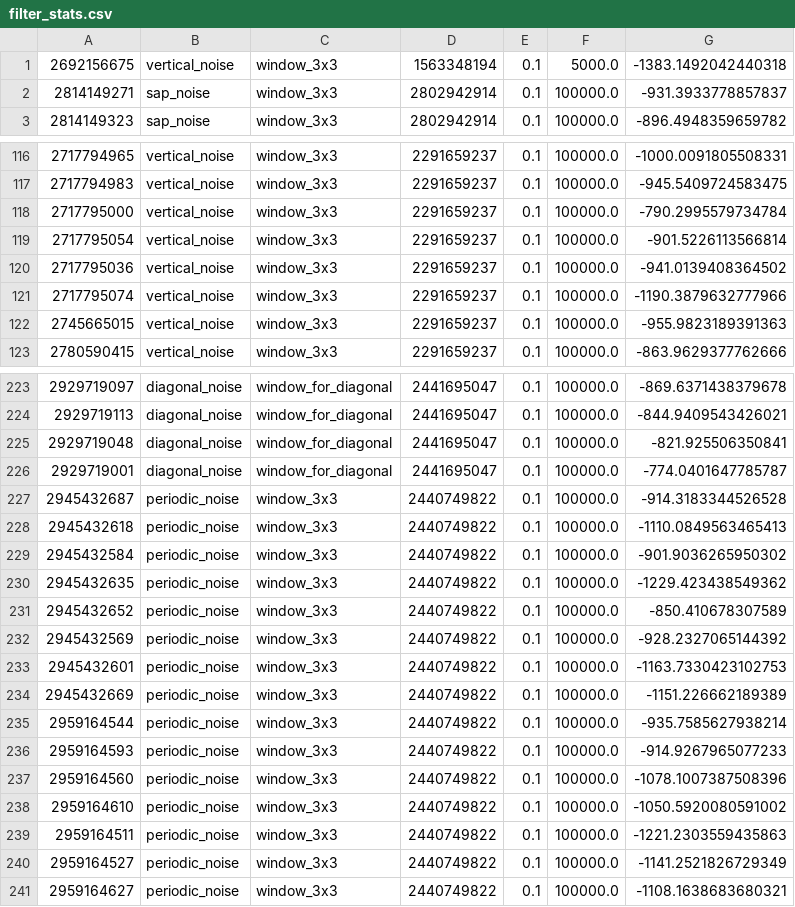
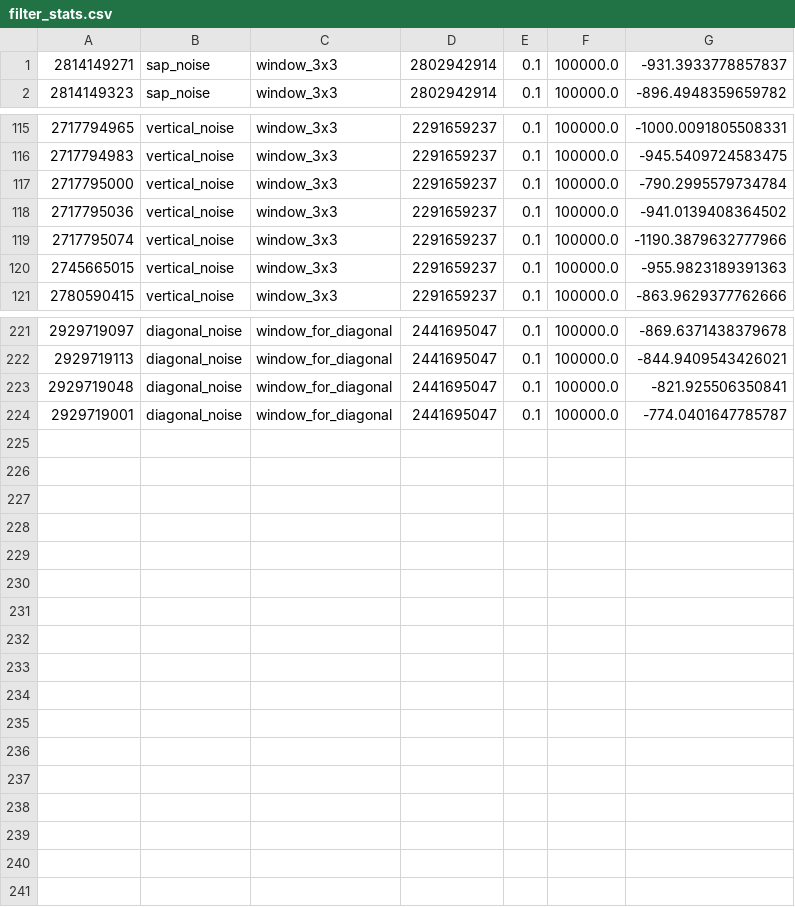
Before and after one commit to stnpkln/EVO, a CSV file: results/filter_stats.csv, drawn as a sheet; only a part is shown, gaps mark what is left out; the diff names each change by its address in the sheet, - before the commit and + after, or states it on an @@ line.

Commit message:
+ all results

```diff
--- a/results/filter_stats.csv
+++ b/results/filter_stats.csv
-row 1: 2692156675 | vertical_noise | window_3x3 | 1563348194 | 0.1 | 5000.0 | -1383.1492042440318
-row 119: 2717795054 | vertical_noise | window_3x3 | 2291659237 | 0.1 | 100000.0 | -901.5226113566814
-row 227: 2945432687 | periodic_noise | window_3x3 | 2440749822 | 0.1 | 100000.0 | -914.3183344526528
-row 228: 2945432618 | periodic_noise | window_3x3 | 2440749822 | 0.1 | 100000.0 | -1110.0849563465413
-row 229: 2945432584 | periodic_noise | window_3x3 | 2440749822 | 0.1 | 100000.0 | -901.9036265950302
-row 230: 2945432635 | periodic_noise | window_3x3 | 2440749822 | 0.1 | 100000.0 | -1229.423438549362
-row 231: 2945432652 | periodic_noise | window_3x3 | 2440749822 | 0.1 | 100000.0 | -850.410678307589
-row 232: 2945432569 | periodic_noise | window_3x3 | 2440749822 | 0.1 | 100000.0 | -928.2327065144392
-row 233: 2945432601 | periodic_noise | window_3x3 | 2440749822 | 0.1 | 100000.0 | -1163.7330423102753
-row 234: 2945432669 | periodic_noise | window_3x3 | 2440749822 | 0.1 | 100000.0 | -1151.226662189389
-row 235: 2959164544 | periodic_noise | window_3x3 | 2440749822 | 0.1 | 100000.0 | -935.7585627938214
-row 236: 2959164593 | periodic_noise | window_3x3 | 2440749822 | 0.1 | 100000.0 | -914.9267965077233
-row 237: 2959164560 | periodic_noise | window_3x3 | 2440749822 | 0.1 | 100000.0 | -1078.1007387508396
-row 238: 2959164610 | periodic_noise | window_3x3 | 2440749822 | 0.1 | 100000.0 | -1050.5920080591002
-row 239: 2959164511 | periodic_noise | window_3x3 | 2440749822 | 0.1 | 100000.0 | -1221.2303559435863
-row 240: 2959164527 | periodic_noise | window_3x3 | 2440749822 | 0.1 | 100000.0 | -1141.2521826729349
-row 241: 2959164627 | periodic_noise | window_3x3 | 2440749822 | 0.1 | 100000.0 | -1108.1638683680321
```
Also changed, not shown: 1 other file.
